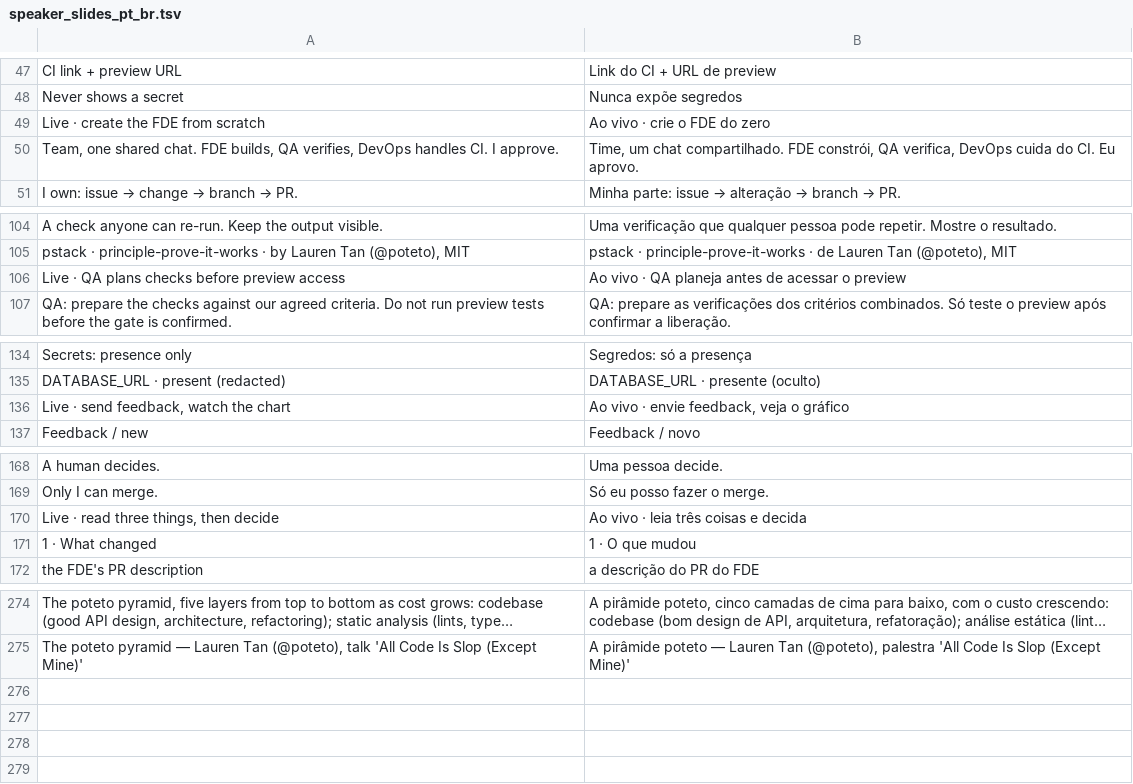
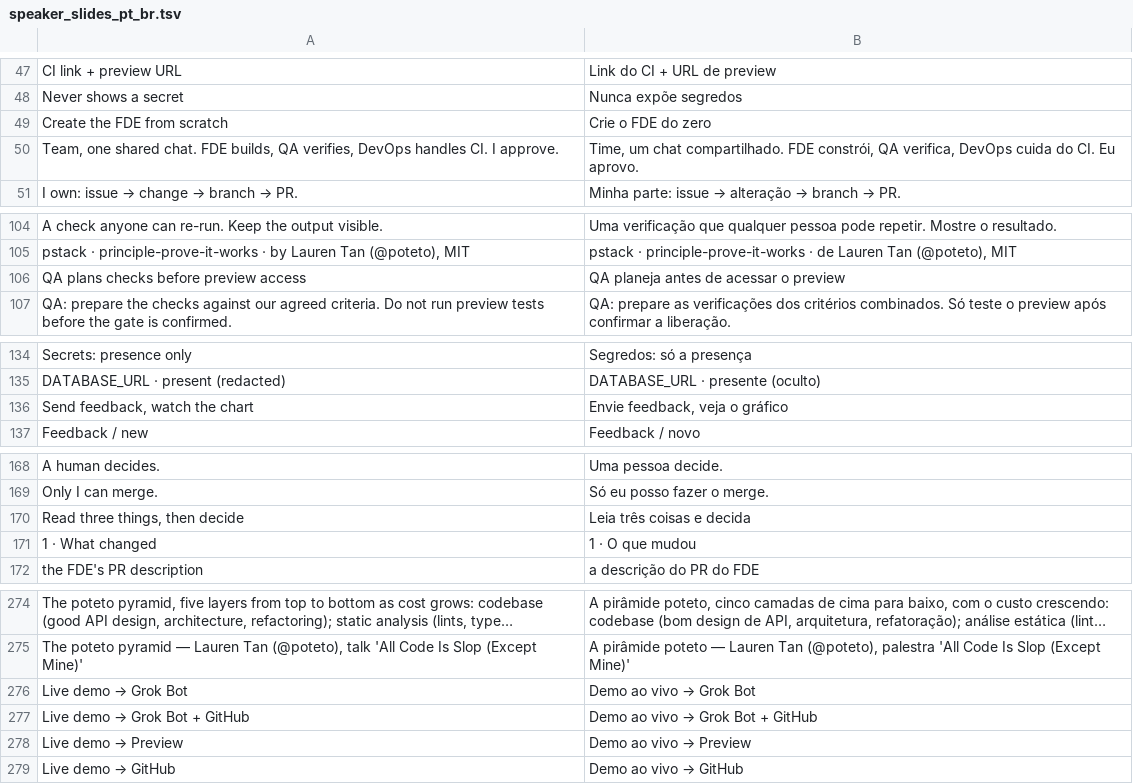
Before and after one commit to glaucia86/grok-bot-engineering-workshop, a TSV file: scripts/speaker_slides_pt_br.tsv, drawn as a sheet; only a part is shown, gaps mark what is left out; long unchanged cells end in …; removed rows and columns are numbered as before the commit, all else as after; the diff names each change by its address in the sheet, - before the commit and + after, or states it on an @@ line.

```diff
--- a/scripts/speaker_slides_pt_br.tsv
+++ b/scripts/speaker_slides_pt_br.tsv
-row 49: Live · create the FDE from scratch | Ao vivo · crie o FDE do zero
+row 49: Create the FDE from scratch | Crie o FDE do zero
-A106: Live · QA plans checks before preview access
+A106: QA plans checks before preview access
-B106: Ao vivo · QA planeja antes de acessar o preview
+B106: QA planeja antes de acessar o preview
-A136: Live · send feedback, watch the chart
+A136: Send feedback, watch the chart
-B136: Ao vivo · envie feedback, veja o gráfico
+B136: Envie feedback, veja o gráfico
-row 170: Live · read three things, then decide | Ao vivo · leia três coisas e decida
+row 170: Read three things, then decide | Leia três coisas e decida
+row 276: Live demo → Grok Bot | Demo ao vivo → Grok Bot
+row 277: Live demo → Grok Bot + GitHub | Demo ao vivo → Grok Bot + GitHub
+row 278: Live demo → Preview | Demo ao vivo → Preview
+row 279: Live demo → GitHub | Demo ao vivo → GitHub
```
Also changed, not shown: 5 other files.
